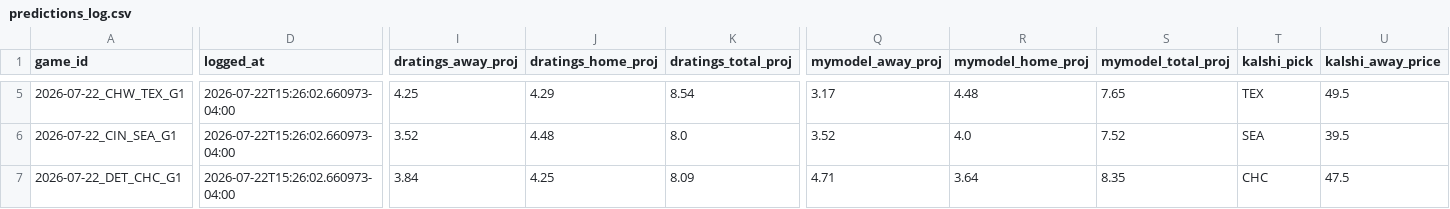
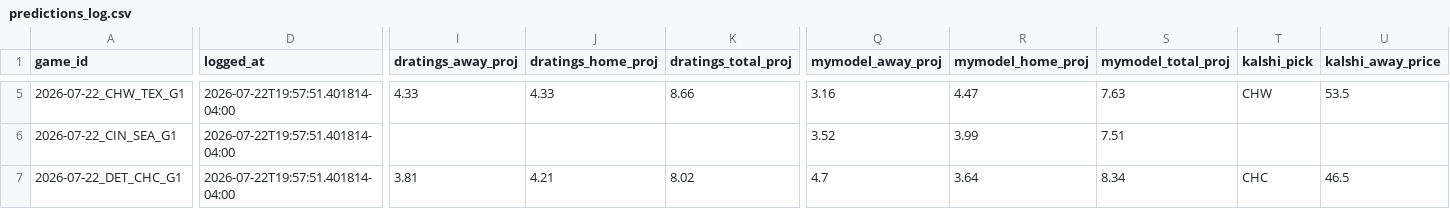
Before and after one commit to meganfinnrigney-eng/mlb, a CSV file: mlb_daily/data/predictions_log.csv, drawn as a sheet; only a part is shown, gaps mark what is left out; the diff covers the shown part only; the diff names each change by its address in the sheet, - before the commit and + after, or states it on an @@ line.

```diff
--- a/mlb_daily/data/predictions_log.csv
+++ b/mlb_daily/data/predictions_log.csv
-D5:D7 (logged_at): 2026-07-22T15:26:02.660973-04:00
+D5:D7 (logged_at): 2026-07-22T19:57:51.401814-04:00
-I5 (dratings_away_proj): 4.25
+I5 (dratings_away_proj): 4.33
-J5 (dratings_home_proj): 4.29
+J5 (dratings_home_proj): 4.33
-K5 (dratings_total_proj): 8.54
+K5 (dratings_total_proj): 8.66
-Q5 (mymodel_away_proj): 3.17
+Q5 (mymodel_away_proj): 3.16
-R5 (mymodel_home_proj): 4.48
+R5 (mymodel_home_proj): 4.47
-S5 (mymodel_total_proj): 7.65
+S5 (mymodel_total_proj): 7.63
-T5 (kalshi_pick): TEX
+T5 (kalshi_pick): CHW
-U5 (kalshi_away_price): 49.5
+U5 (kalshi_away_price): 53.5
-I6 (dratings_away_proj): 3.52
+I6 (dratings_away_proj): (empty)
-J6 (dratings_home_proj): 4.48
+J6 (dratings_home_proj): (empty)
-K6 (dratings_total_proj): 8.0
+K6 (dratings_total_proj): (empty)
-R6 (mymodel_home_proj): 4.0
+R6 (mymodel_home_proj): 3.99
-S6 (mymodel_total_proj): 7.52
+S6 (mymodel_total_proj): 7.51
-T6 (kalshi_pick): SEA
+T6 (kalshi_pick): (empty)
-U6 (kalshi_away_price): 39.5
+U6 (kalshi_away_price): (empty)
-I7 (dratings_away_proj): 3.84
+I7 (dratings_away_proj): 3.81
-J7 (dratings_home_proj): 4.25
+J7 (dratings_home_proj): 4.21
-K7 (dratings_total_proj): 8.09
+K7 (dratings_total_proj): 8.02
-Q7 (mymodel_away_proj): 4.71
+Q7 (mymodel_away_proj): 4.7
-S7 (mymodel_total_proj): 8.35
+S7 (mymodel_total_proj): 8.34
-U7 (kalshi_away_price): 47.5
+U7 (kalshi_away_price): 46.5
```
Also changed, not shown: 139 edited cells elsewhere in this file, 4 other files.
